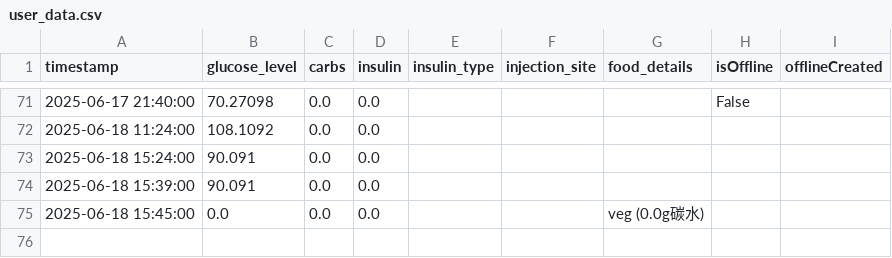
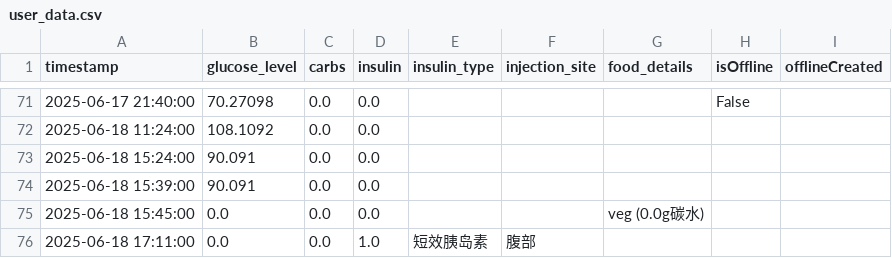
Before and after one commit to Pau610/DiMinder, a CSV file: user_data.csv, drawn as a sheet; only a part is shown, gaps mark what is left out.

```diff
--- a/user_data.csv
+++ b/user_data.csv
@@ -75 +75,2 @@ timestamp,glucose_level,carbs,insulin,insulin_type,injection_site,food_details,i
 2025-06-18 15:45:00,0.0,0.0,0.0,,,veg (0.0g碳水),,
+2025-06-18 17:11:00,0.0,0.0,1.0,短效胰岛素,腹部,,,
```
Also changed, not shown: user_data_safe.csv, 3 other files.
